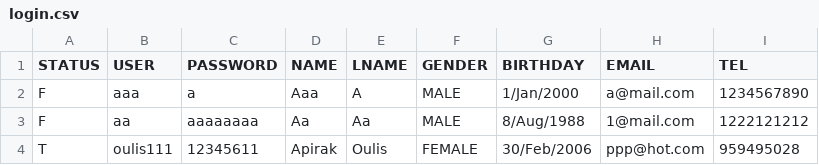
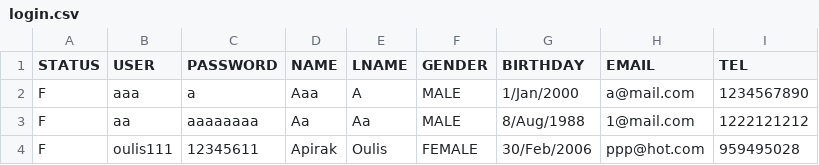
Before and after one commit to kuroisep/Unknown-Bookstore-Application, a CSV file: login.csv, drawn as a sheet.

```diff
--- a/login.csv
+++ b/login.csv
@@ -3,2 +3,2 @@ F,aaa,a,Aaa,A,MALE,1/Jan/2000,a@mail.com,1234567890
 F,aa,aaaaaaaa,Aa,Aa,MALE,8/Aug/1988,1@mail.com,1222121212
-T,oulis111,12345611,Apirak,Oulis,FEMALE,30/Feb/2006,ppp@hot.com,959495028
+F,oulis111,12345611,Apirak,Oulis,FEMALE,30/Feb/2006,ppp@hot.com,959495028
```
Also changed, not shown: 1 other file.
